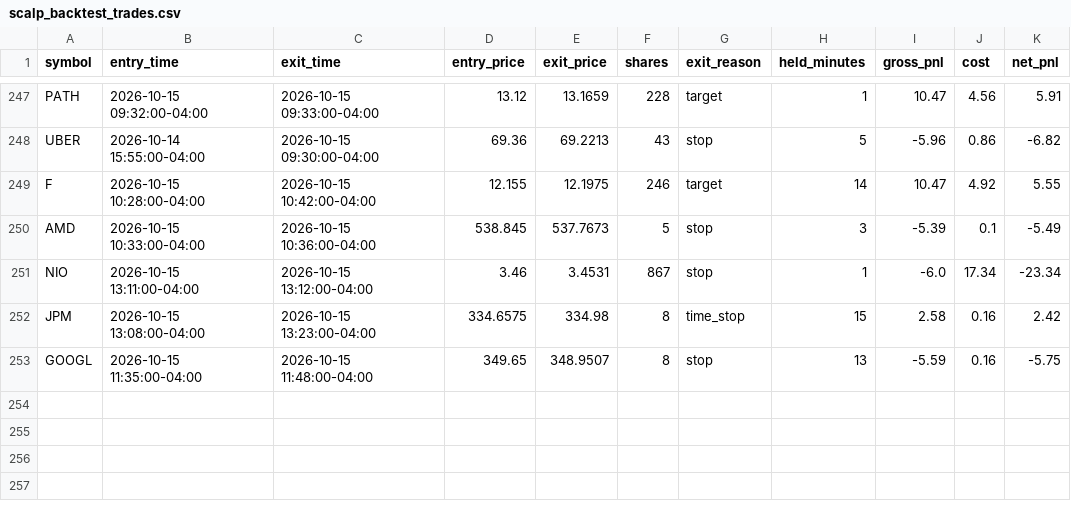
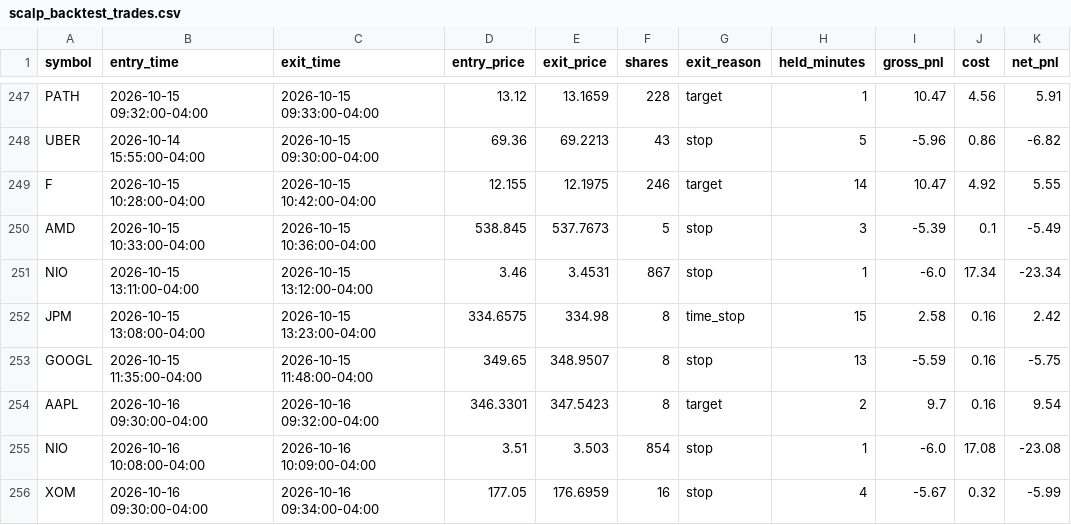
Before and after one commit to njdfan1711-cpu/Fin, a CSV file: scalping/scalp_backtest_trades.csv, drawn as a sheet; only a part is shown, gaps mark what is left out.

```diff
--- a/scalping/scalp_backtest_trades.csv
+++ b/scalping/scalp_backtest_trades.csv
@@ -253 +253,4 @@ JPM,2026-10-15 13:08:00-04:00,2026-10-15 13:23:00-04:00,334.6575,334.98,8,time_s
 GOOGL,2026-10-15 11:35:00-04:00,2026-10-15 11:48:00-04:00,349.65,348.9507,8,stop,13,-5.59,0.16,-5.75
+AAPL,2026-10-16 09:30:00-04:00,2026-10-16 09:32:00-04:00,346.3301,347.5423,8,target,2,9.7,0.16,9.54
+NIO,2026-10-16 10:08:00-04:00,2026-10-16 10:09:00-04:00,3.51,3.503,854,stop,1,-6.0,17.08,-23.08
+XOM,2026-10-16 09:30:00-04:00,2026-10-16 09:34:00-04:00,177.05,176.6959,16,stop,4,-5.67,0.32,-5.99
```
Also changed, not shown: scalping/scalp_backtest_trail_trades.csv, scalping/scalp_signals_tagged.csv, 4 other files.
